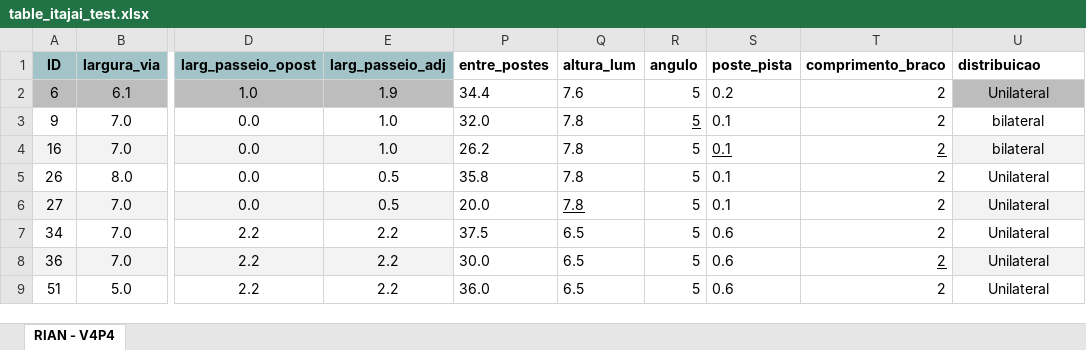
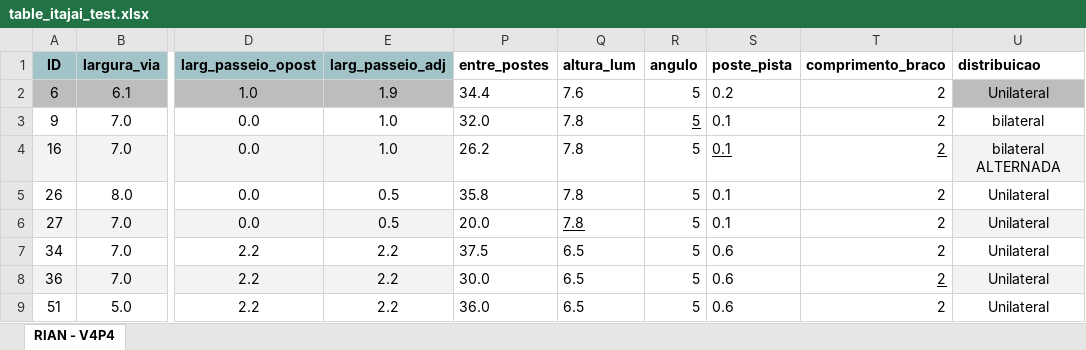
Before and after one commit to RianMarcos/AUTOMATIZACAO_DIALUX_ITAJAI, an Excel workbook: table_itajai_test.xlsx, sheet RIAN - V4P4, drawn as a sheet; only a part is shown, gaps mark what is left out; values as stored, in another font and other column widths than the file's, no borders; the diff names each change by its address in the sheet, - before the commit and + after, or states it on an @@ line.

```diff
--- a/table_itajai_test.xlsx (sheet RIAN - V4P4)
+++ b/table_itajai_test.xlsx (sheet RIAN - V4P4)
-U4 (distribuicao): bilateral
+U4 (distribuicao): bilateral ALTERNADA
```
Also changed, not shown: 1 other file.
